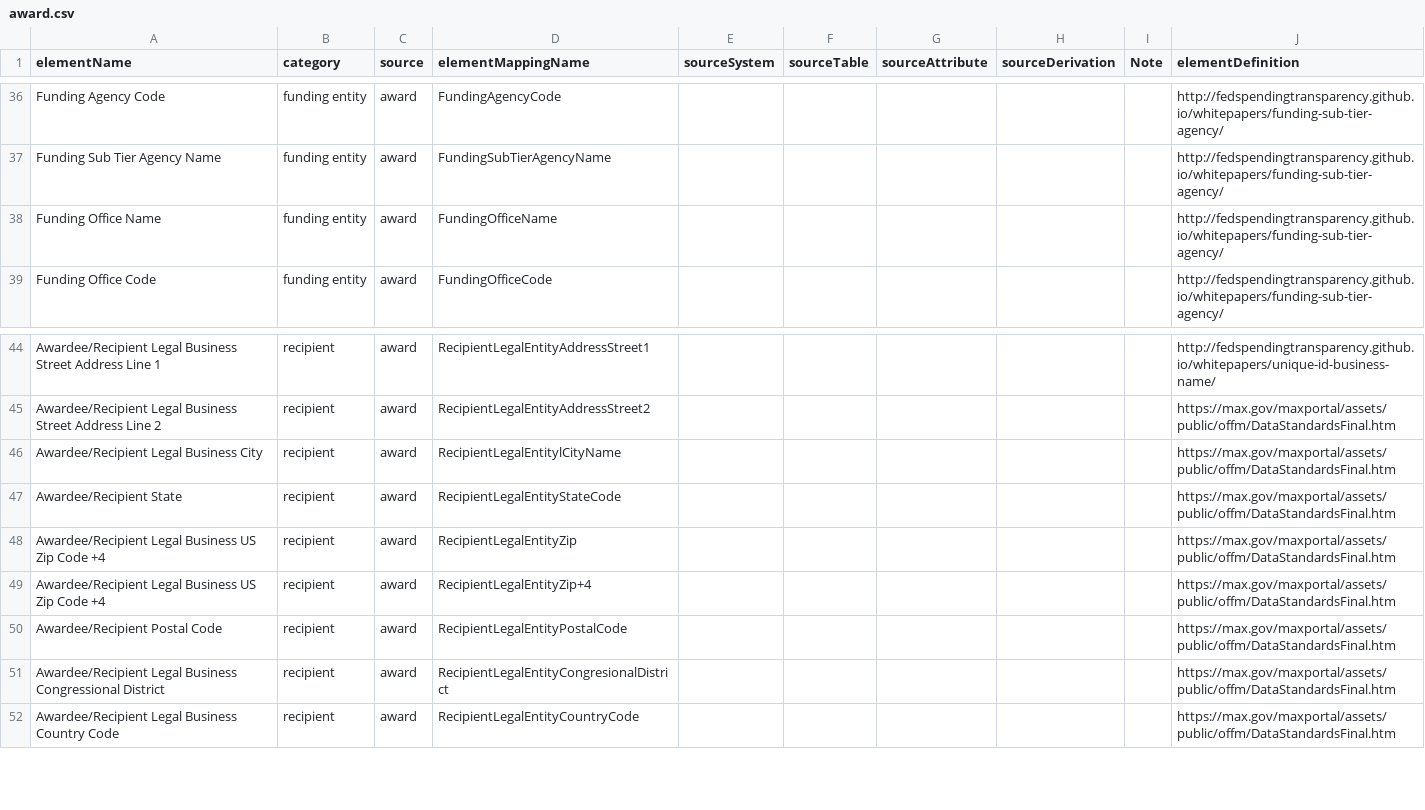
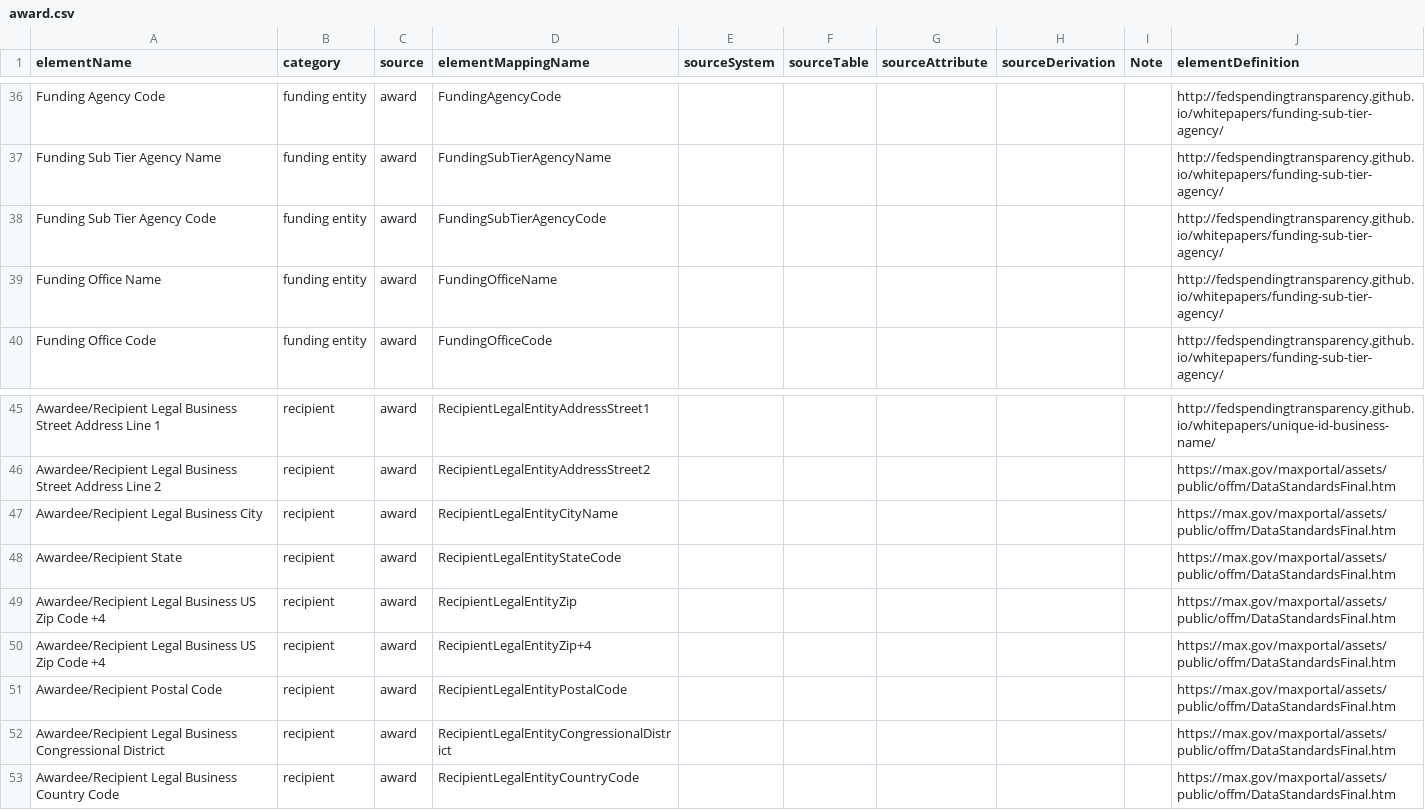
Before and after one commit to 18F/data-act-pilot, a CSV file: schema/award.csv, drawn as a sheet; only a part is shown, gaps mark what is left out; addresses are those after the commit; the diff names each change by its address in the sheet, - before the commit and + after, or states it on an @@ line.

Commit message:
fix award.csv typos

```diff
--- a/schema/award.csv
+++ b/schema/award.csv
+row 38: Funding Sub Tier Agency Code | funding entity | award | FundingSubTierAgencyCode |  |  |  |  |  | http://fedspendingtransparency.github.io/whitepapers/funding-sub-tier-agency/
-D47 (elementMappingName): RecipientLegalEntitylCityName
+D47 (elementMappingName): RecipientLegalEntityCityName
-D52 (elementMappingName): RecipientLegalEntityCongresionalDistrict
+D52 (elementMappingName): RecipientLegalEntityCongressionalDistrict
```
